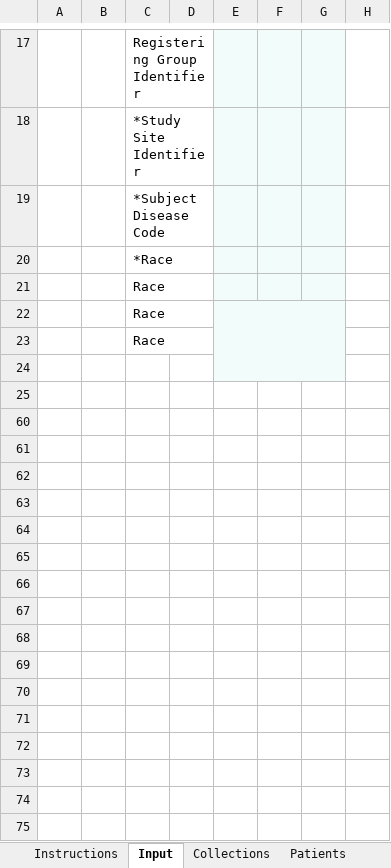
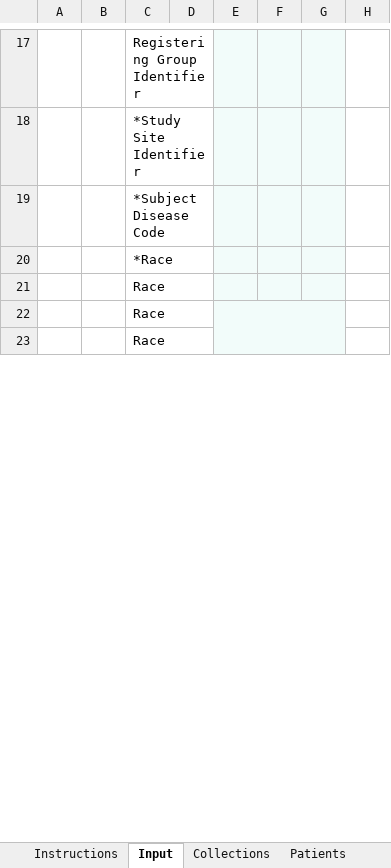
Before and after one commit to BIAD/ctrp_docs, an Excel workbook: Attach_5C_Accrual Batch File Tool.xlsm, sheet Input, drawn as a sheet; only a part is shown, gaps mark what is left out; values as stored, in another font and other column widths than the file's, no borders; charts and pictures not drawn; the diff covers the shown part only; the diff names each change by its address in the sheet, - before the commit and + after, or states it on an @@ line.

```diff
--- a/Attach_5C_Accrual Batch File Tool.xlsm (sheet Input)
+++ b/Attach_5C_Accrual Batch File Tool.xlsm (sheet Input)
-E22:G24 merged
+E22:G24 merged
-row 24: (empty)
-row 25: (empty)
-row 60: (empty)
-row 61: (empty)
-row 62: (empty)
-row 63: (empty)
-row 64: (empty)
-row 65: (empty)
-row 66: (empty)
-row 67: (empty)
-row 68: (empty)
-row 69: (empty)
-row 70: (empty)
-row 71: (empty)
-row 72: (empty)
-row 73: (empty)
-row 74: (empty)
-row 75: (empty)
```
Also changed, not shown: 72 removed rows, 2 edited cells and cell formats elsewhere in this sheet, sheet Definitions, sheet Patients, sheet Instructions, hidden cells, charts or pictures, shared/Attach_5C_Accrual Batch File Tool.xlsm, 1 other file.
